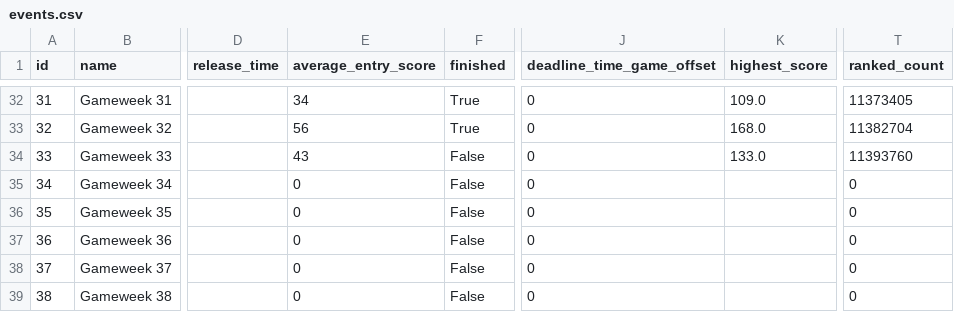
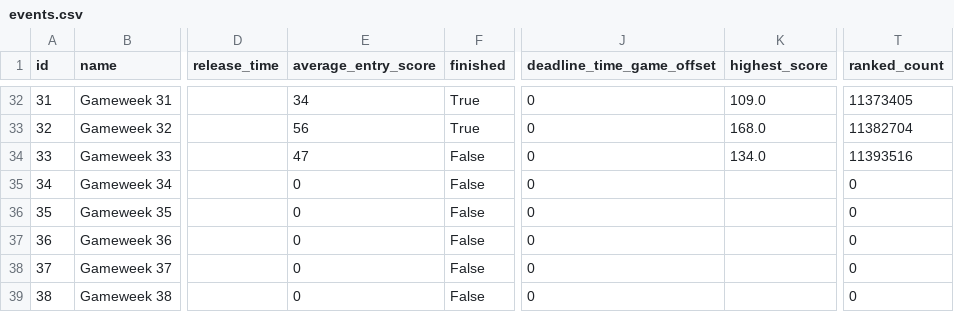
Before and after one commit to Theran500/fpl-data-automation, a CSV file: events.csv, drawn as a sheet; only a part is shown, gaps mark what is left out; the diff names each change by its address in the sheet, - before the commit and + after, or states it on an @@ line.

```diff
--- a/events.csv
+++ b/events.csv
-E34 (average_entry_score): 43
+E34 (average_entry_score): 47
-K34 (highest_score): 133.0
+K34 (highest_score): 134.0
-T34 (ranked_count): 11393760
+T34 (ranked_count): 11393516
```
Also changed, not shown: players.csv, teams.csv.
